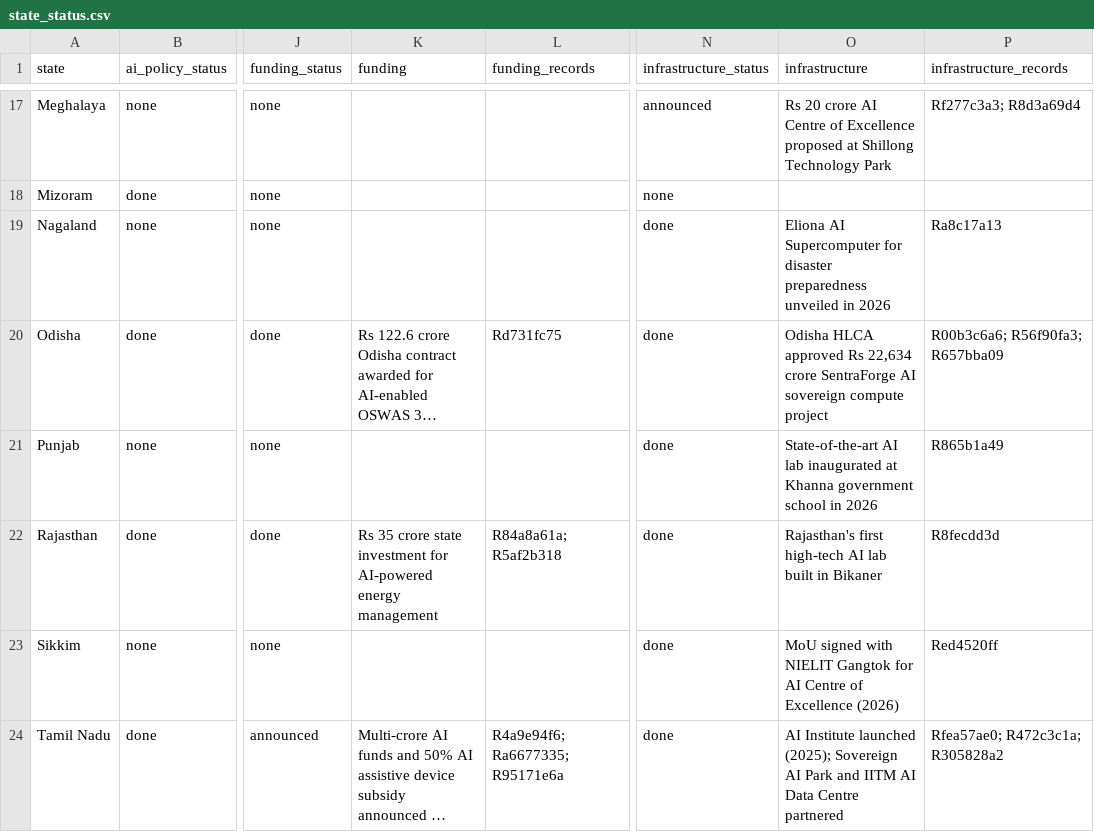
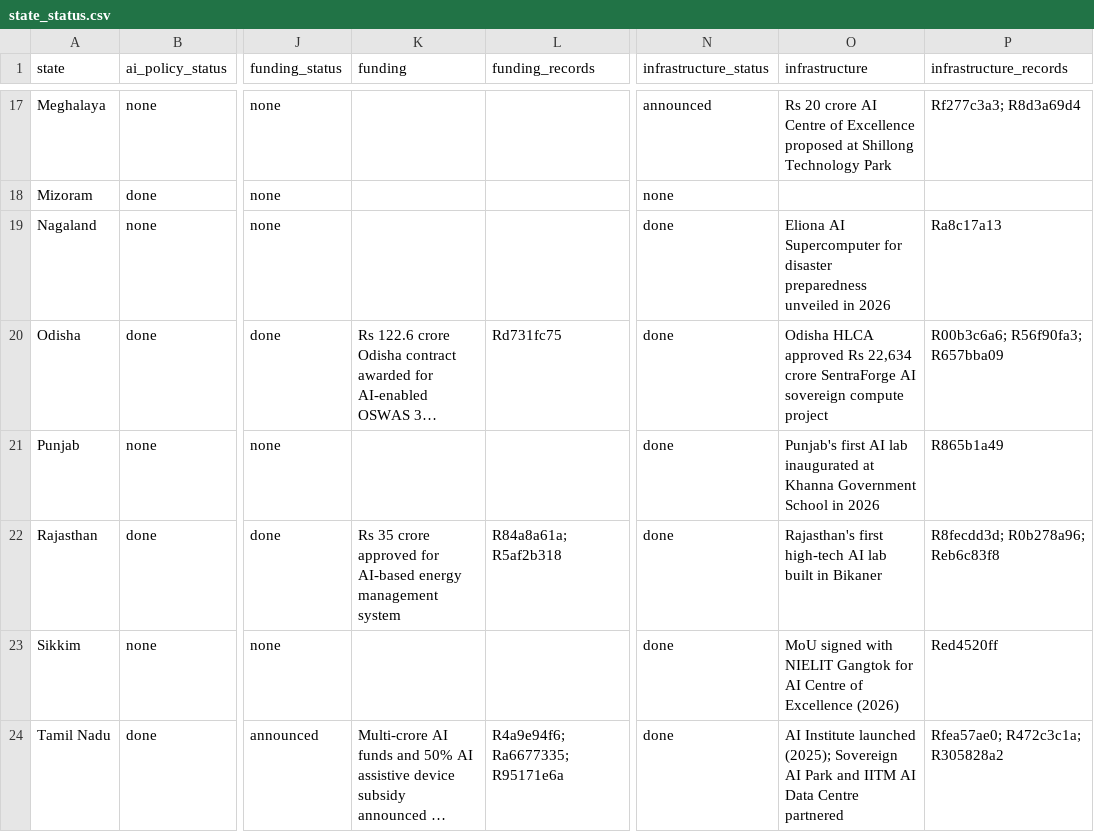
Before and after one commit to PranavKasetty/india-state-ai-policy-tracker, a CSV file: data/output/state_status.csv, drawn as a sheet; only a part is shown, gaps mark what is left out; long unchanged cells end in …; the diff covers the shown part only; the diff names each change by its address in the sheet, - before the commit and + after, or states it on an @@ line.

```diff
--- a/data/output/state_status.csv
+++ b/data/output/state_status.csv
-O21 (infrastructure): State-of-the-art AI lab inaugurated at Khanna government school in 2026
+O21 (infrastructure): Punjab's first AI lab inaugurated at Khanna Government School in 2026
-K22 (funding): …35 crore state investment for AI-powered energy management
+K22 (funding): …35 crore approved for AI-based energy management system
-P22 (infrastructure_records): R8fecdd3d
+P22 (infrastructure_records): R8fecdd3d; R0b278a96; Reb6c83f8
```
Also changed, not shown: 22 edited cells elsewhere in this file, 57 other files.
